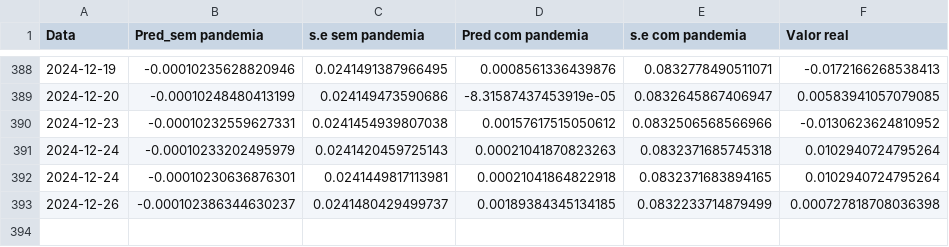
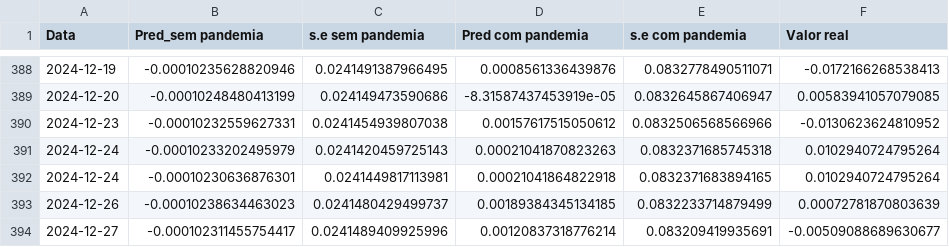
Before and after one commit to JuanPabloMonDi/Serie-temporal-LATAM-Airlines, a CSV file: Predict.csv, drawn as a sheet; only a part is shown, gaps mark what is left out.

Commit message:
Prediction of the day

```diff
--- a/Predict.csv
+++ b/Predict.csv
@@ -392,2 +392,3 @@
 2024-12-24,"-0.00010230636876301","0.0241449817113981","0.00021041864822918","0.0832371683894165","0.0102940724795264"
-2024-12-26,"-0.000102386344630237","0.0241480429499737","0.00189384345134185","0.0832233714879499","0.000727818708036398"
+2024-12-26,"-0.00010238634463023","0.0241480429499737","0.00189384345134185","0.0832233714879499","0.00072781870803639"
+2024-12-27,"-0.000102311455754417","0.0241489409925996","0.00120837318776214","0.083209419935691","-0.00509088689630677"
```
